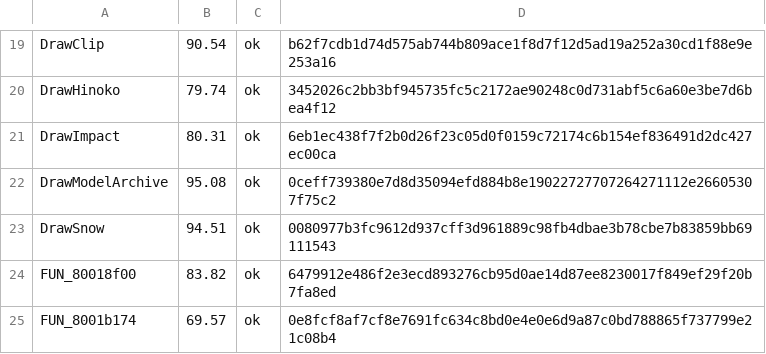
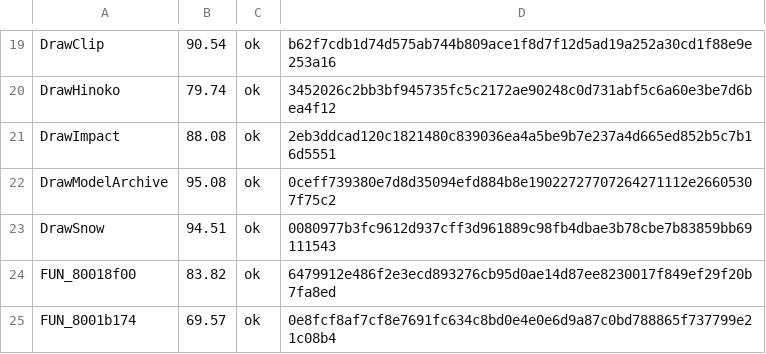
Before and after one commit to Fuuzetsu/tenchu-decomp, a TSV file: config/fuzzy.main.exe.tsv, drawn as a sheet; only a part is shown, gaps mark what is left out.

```diff
--- a/config/fuzzy.main.exe.tsv
+++ b/config/fuzzy.main.exe.tsv
@@ -20,3 +20,3 @@ DrawClip	90.54	ok	b62f7cdb1d74d575ab744b809ace1f8d7f12d5ad19a252a30cd1f88e9e253a
 DrawHinoko	79.74	ok	3452026c2bb3bf945735fc5c2172ae90248c0d731abf5c6a60e3be7d6bea4f12
-DrawImpact	80.31	ok	6eb1ec438f7f2b0d26f23c05d0f0159c72174c6b154ef836491d2dc427ec00ca
+DrawImpact	88.08	ok	2eb3ddcad120c1821480c839036ea4a5be9b7e237a4d665ed852b5c7b16d5551
 DrawModelArchive	95.08	ok	0ceff739380e7d8d35094efd884b8e19022727707264271112e26605307f75c2
```
Also changed, not shown: 1 other file.
